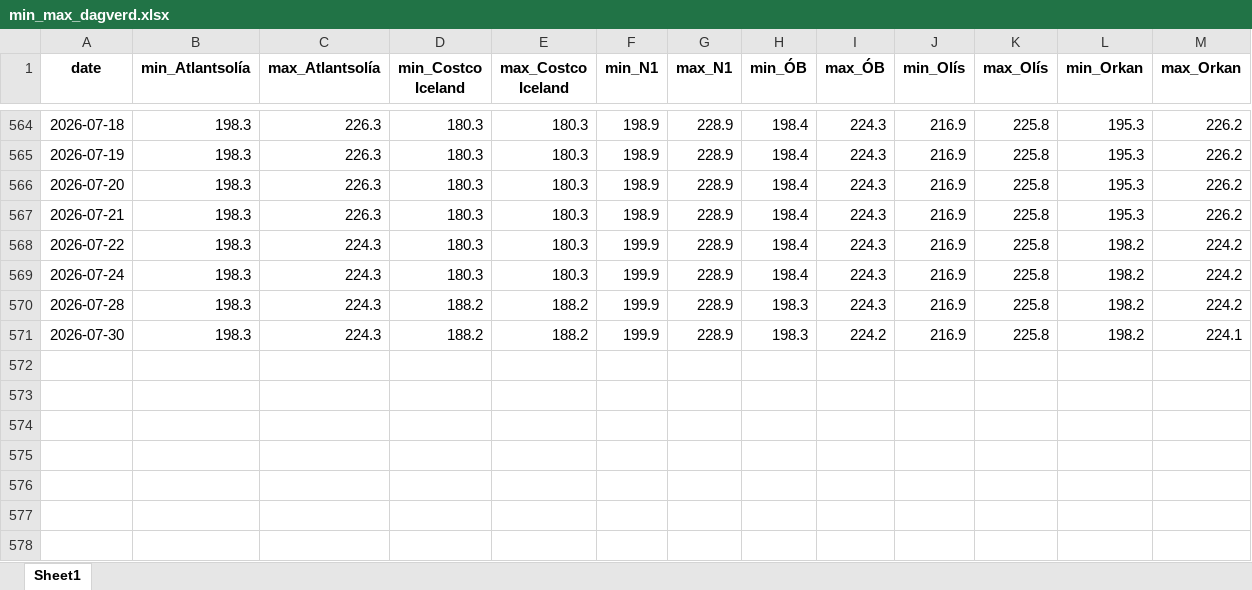
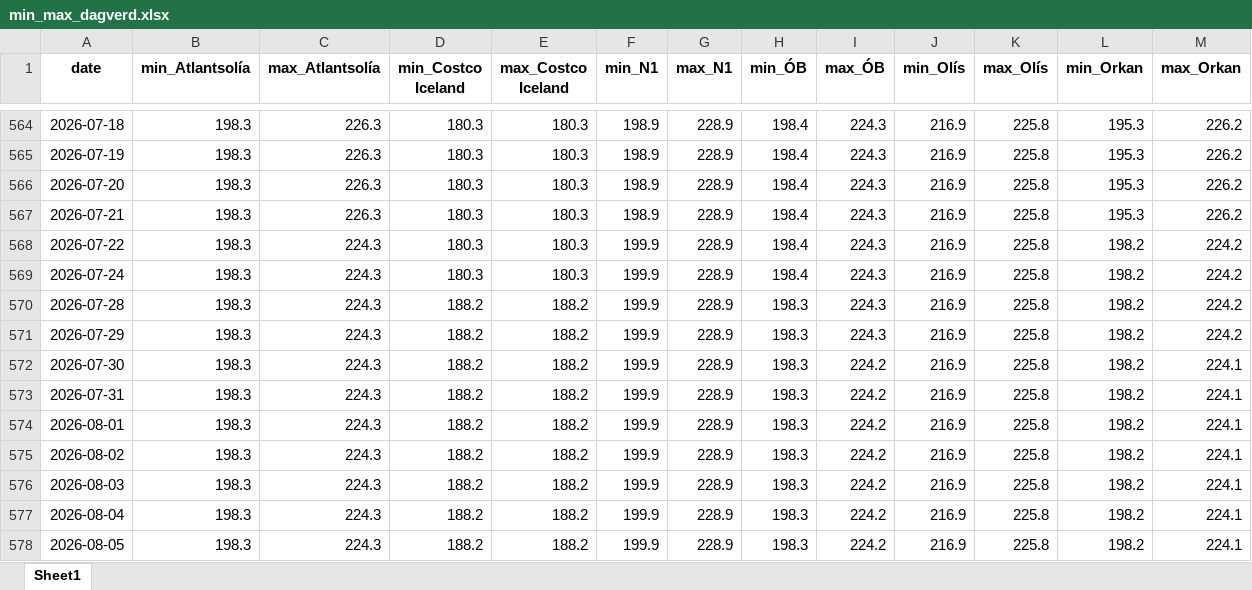
Before and after one commit to asi-hag/gasverkefni, an Excel workbook: min_max_dagverd.xlsx, sheet Sheet1, drawn as a sheet; only a part is shown, gaps mark what is left out; values as stored, in another font and other column widths than the file's, no borders; the diff names each change by its address in the sheet, - before the commit and + after, or states it on an @@ line.

```diff
--- a/min_max_dagverd.xlsx (sheet Sheet1)
+++ b/min_max_dagverd.xlsx (sheet Sheet1)
+row 571: 2026-07-29 | 198.3 | 224.3 | 188.2 | 188.2 | 199.9 | 228.9 | 198.3 | 224.3 | 216.9 | 225.8 | 198.2 | 224.2
+row 573: 2026-07-31 | 198.3 | 224.3 | 188.2 | 188.2 | 199.9 | 228.9 | 198.3 | 224.2 | 216.9 | 225.8 | 198.2 | 224.1
+row 574: 2026-08-01 | 198.3 | 224.3 | 188.2 | 188.2 | 199.9 | 228.9 | 198.3 | 224.2 | 216.9 | 225.8 | 198.2 | 224.1
+row 575: 2026-08-02 | 198.3 | 224.3 | 188.2 | 188.2 | 199.9 | 228.9 | 198.3 | 224.2 | 216.9 | 225.8 | 198.2 | 224.1
+row 576: 2026-08-03 | 198.3 | 224.3 | 188.2 | 188.2 | 199.9 | 228.9 | 198.3 | 224.2 | 216.9 | 225.8 | 198.2 | 224.1
+row 577: 2026-08-04 | 198.3 | 224.3 | 188.2 | 188.2 | 199.9 | 228.9 | 198.3 | 224.2 | 216.9 | 225.8 | 198.2 | 224.1
+row 578: 2026-08-05 | 198.3 | 224.3 | 188.2 | 188.2 | 199.9 | 228.9 | 198.3 | 224.2 | 216.9 | 225.8 | 198.2 | 224.1
```
Also changed, not shown: vikur_fra_2017.xlsx, 1 other file.
